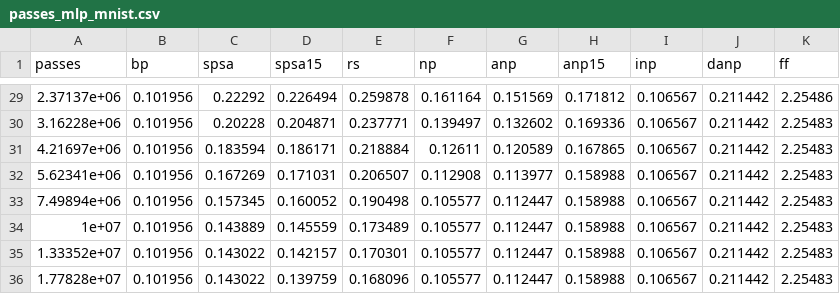
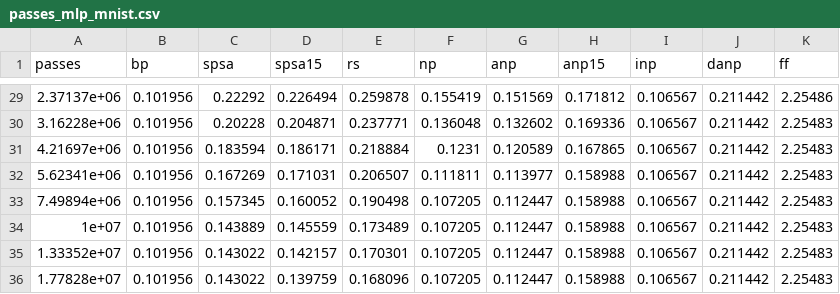
Before and after one commit to Fchaubard/zero-order-ablations, a CSV file: paper/data/passes_mlp_mnist.csv, drawn as a sheet; only a part is shown, gaps mark what is left out; the diff covers the shown part only.

```diff
--- a/paper/data/passes_mlp_mnist.csv
+++ b/paper/data/passes_mlp_mnist.csv
@@ -29,8 +29,8 @@ passes,bp,spsa,spsa15,rs,np,anp,anp15,inp,danp,ff
-2.37137e+06,0.101956,0.22292,0.226494,0.259878,0.161164,0.151569,0.171812,0.106567,0.211442,2.25486
-3.16228e+06,0.101956,0.20228,0.204871,0.237771,0.139497,0.132602,0.169336,0.106567,0.211442,2.25483
-4.21697e+06,0.101956,0.183594,0.186171,0.218884,0.12611,0.120589,0.167865,0.106567,0.211442,2.25483
-5.62341e+06,0.101956,0.167269,0.171031,0.206507,0.112908,0.113977,0.158988,0.106567,0.211442,2.25483
-7.49894e+06,0.101956,0.157345,0.160052,0.190498,0.105577,0.112447,0.158988,0.106567,0.211442,2.25483
-1e+07,0.101956,0.143889,0.145559,0.173489,0.105577,0.112447,0.158988,0.106567,0.211442,2.25483
-1.33352e+07,0.101956,0.143022,0.142157,0.170301,0.105577,0.112447,0.158988,0.106567,0.211442,2.25483
-1.77828e+07,0.101956,0.143022,0.139759,0.168096,0.105577,0.112447,0.158988,0.106567,0.211442,2.25483
+2.37137e+06,0.101956,0.22292,0.226494,0.259878,0.155419,0.151569,0.171812,0.106567,0.211442,2.25486
+3.16228e+06,0.101956,0.20228,0.204871,0.237771,0.136048,0.132602,0.169336,0.106567,0.211442,2.25483
+4.21697e+06,0.101956,0.183594,0.186171,0.218884,0.1231,0.120589,0.167865,0.106567,0.211442,2.25483
+5.62341e+06,0.101956,0.167269,0.171031,0.206507,0.111811,0.113977,0.158988,0.106567,0.211442,2.25483
+7.49894e+06,0.101956,0.157345,0.160052,0.190498,0.107205,0.112447,0.158988,0.106567,0.211442,2.25483
+1e+07,0.101956,0.143889,0.145559,0.173489,0.107205,0.112447,0.158988,0.106567,0.211442,2.25483
+1.33352e+07,0.101956,0.143022,0.142157,0.170301,0.107205,0.112447,0.158988,0.106567,0.211442,2.25483
+1.77828e+07,0.101956,0.143022,0.139759,0.168096,0.107205,0.112447,0.158988,0.106567,0.211442,2.25483
```
Also changed, not shown: 27 edited cells elsewhere in this file, paper/data/curve2_mlp_mnist.csv, 14 other files.
